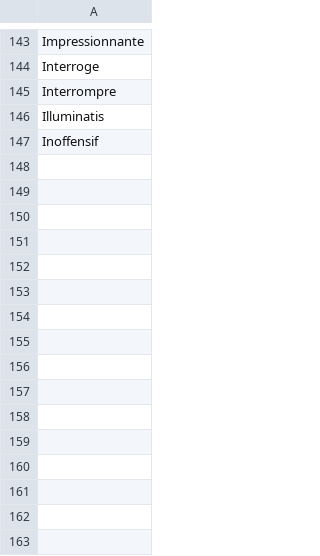
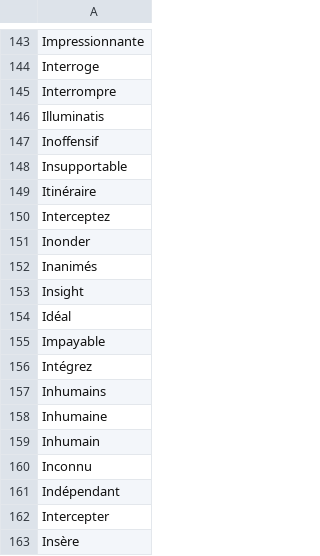
Before and after one commit to adrienbricchi/sub-titles-auto-correct, a CSV file: Resources/StringsMaps/LettersMaps/I_trusted.fr.csv, drawn as a sheet; only a part is shown, gaps mark what is left out; the diff names each change by its address in the sheet, - before the commit and + after, or states it on an @@ line.

Commit message:
More resources

```diff
--- a/Resources/StringsMaps/LettersMaps/I_trusted.fr.csv
+++ b/Resources/StringsMaps/LettersMaps/I_trusted.fr.csv
+row 148: Insupportable
+row 149: Itinéraire
+row 150: Interceptez
+row 151: Inonder
+row 152: Inanimés
+row 153: Insight
+row 154: Idéal
+row 155: Impayable
+row 156: Intégrez
+row 157: Inhumains
+row 158: Inhumaine
+row 159: Inhumain
+row 160: Inconnu
+row 161: Indépendant
+row 162: Intercepter
+row 163: Insère
```
Also changed, not shown: Resources/StringsMaps/LettersMaps/I_trusted.csv, Resources/StringsMaps/LettersMaps/I_trusted.eng.csv, 3 other files.
